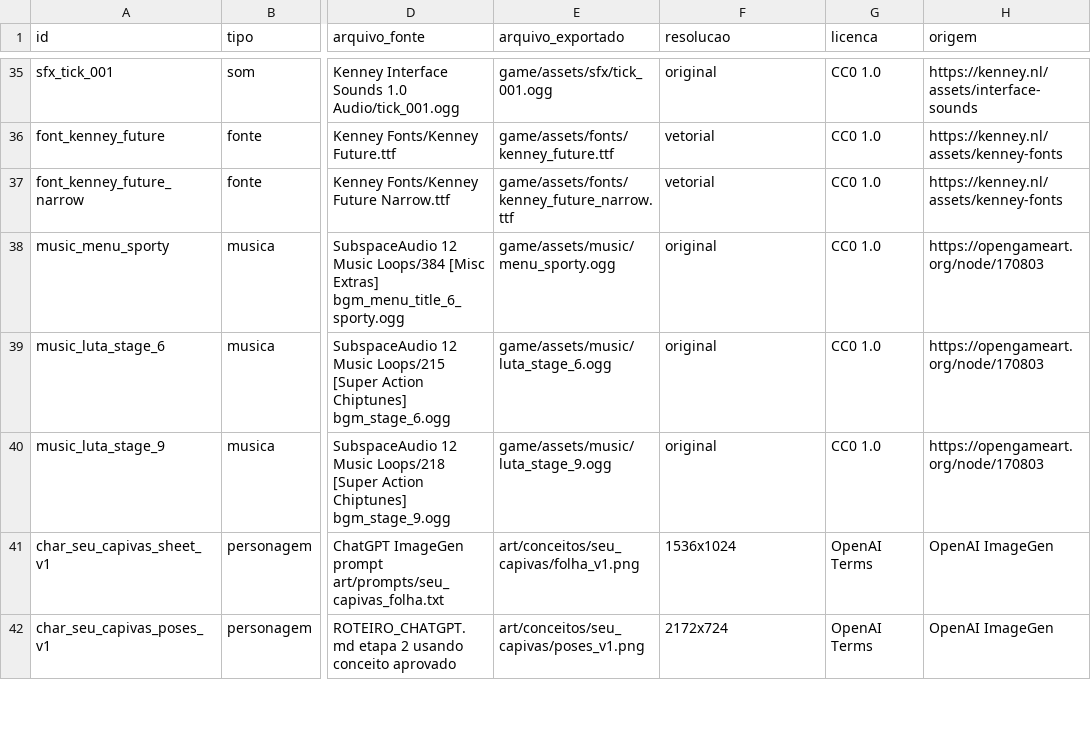
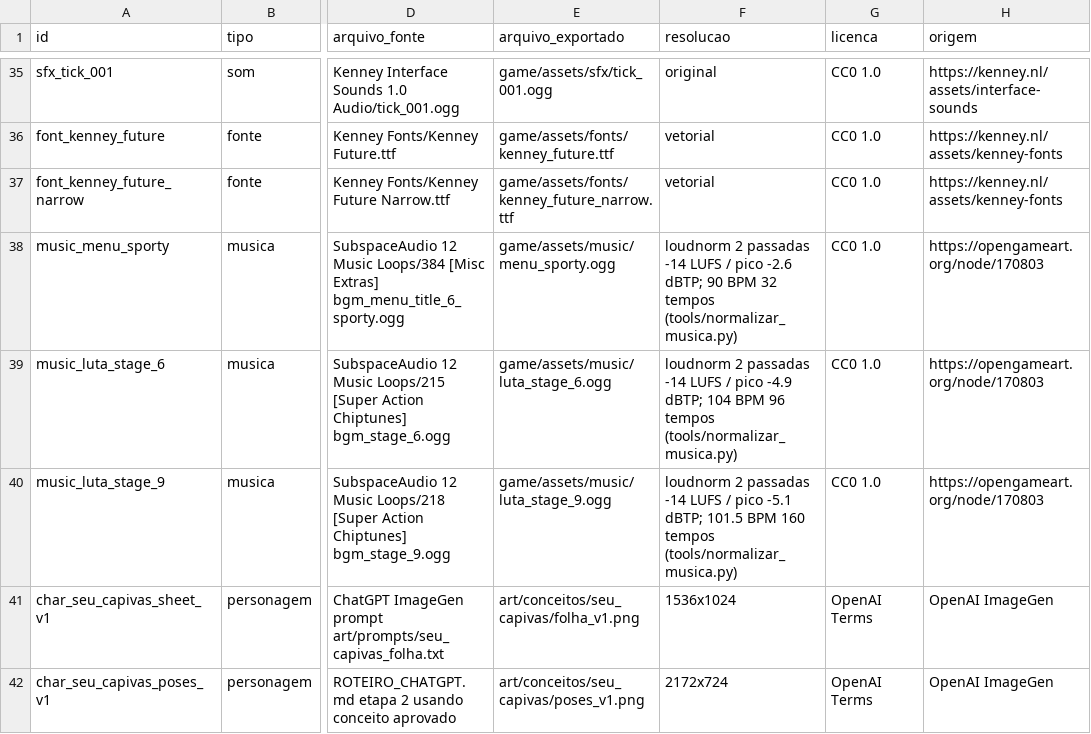
Before and after one commit to JaoDaJunq/smash_junq, a CSV file: assets/manifest.csv, drawn as a sheet; only a part is shown, gaps mark what is left out; the diff names each change by its address in the sheet, - before the commit and + after, or states it on an @@ line.

Commit message:
som(4): musicas normalizadas a -14 LUFS (pico -2.6/-4.9/-5.1 dBTP, mesma duracao) com loudnorm 2 passadas (tools/normalizar_musica.py); bpm/beat_count/bar_beats e loop nos .import

```diff
--- a/assets/manifest.csv
+++ b/assets/manifest.csv
-F38 (resolucao): original
+F38 (resolucao): loudnorm 2 passadas -14 LUFS / pico -2.6 dBTP; 90 BPM 32 tempos (tools/normalizar_musica.py)
-F39 (resolucao): original
+F39 (resolucao): loudnorm 2 passadas -14 LUFS / pico -4.9 dBTP; 104 BPM 96 tempos (tools/normalizar_musica.py)
-F40 (resolucao): original
+F40 (resolucao): loudnorm 2 passadas -14 LUFS / pico -5.1 dBTP; 101.5 BPM 160 tempos (tools/normalizar_musica.py)
```
Also changed, not shown: 8 other files.
